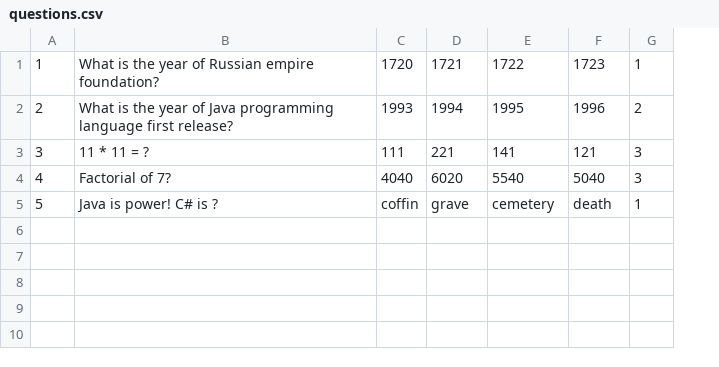
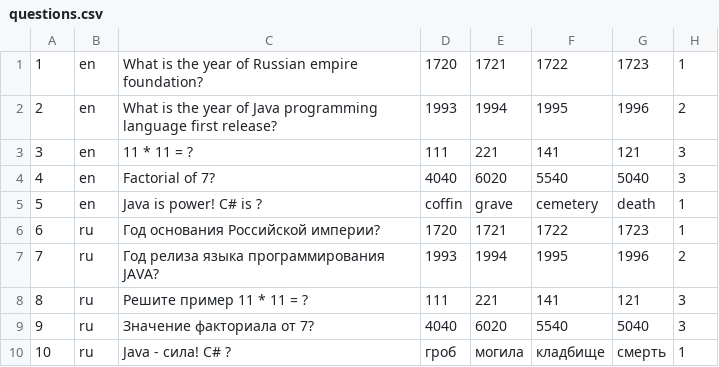
Before and after one commit to RitterOD/2022-02-otus-spring-Maslov, a CSV file: homework03/src/main/resources/questions.csv, drawn as a sheet; the diff names each change by its address in the sheet, - before the commit and + after, or states it on an @@ line.

Commit message:
homework03: add i18n
Signed-off-by: Alexander Maslov <ritterod@gmail.com>

```diff
--- a/homework03/src/main/resources/questions.csv
+++ b/homework03/src/main/resources/questions.csv
+column B, rows 1-5: all en
+row 6: 6 | ru | Год основания Российской империи? | 1720 | 1721 | 1722 | 1723 | 1
+row 7: 7 | ru | Год релиза языка программирования JAVA? | 1993 | 1994 | 1995 | 1996 | 2
+row 8: 8 | ru | Решите пример 11 * 11 = ? | 111 | 221 | 141 | 121 | 3
+row 9: 9 | ru | Значение факториала от 7? | 4040 | 6020 | 5540 | 5040 | 3
+row 10: 10 | ru | Java - сила! C# ? | гроб | могила | кладбище | смерть | 1
```
Also changed, not shown: homework03/src/main/resources/test_question.csv, 13 other files.
